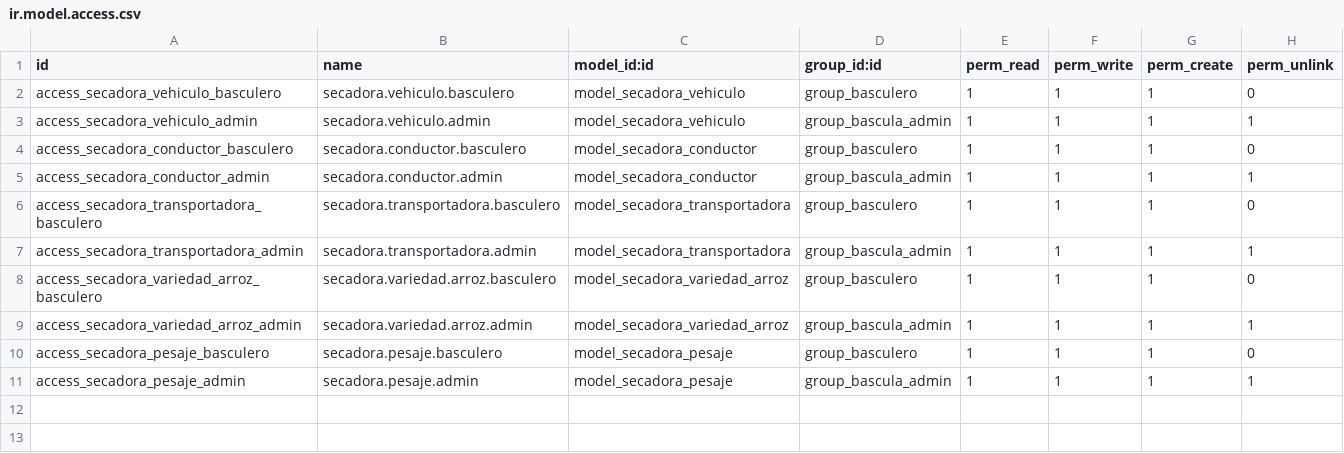
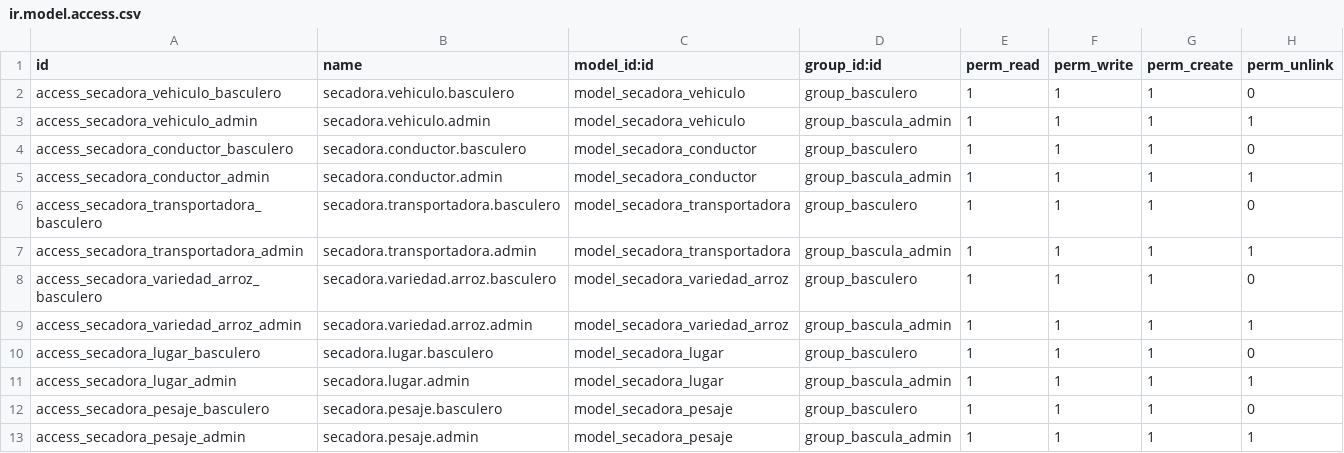
Before and after one commit to JuanPaVelandia/odoo-secadora, a CSV file: bascula/security/ir.model.access.csv, drawn as a sheet; the diff names each change by its address in the sheet, - before the commit and + after, or states it on an @@ line.

```diff
--- a/bascula/security/ir.model.access.csv
+++ b/bascula/security/ir.model.access.csv
+row 10: access_secadora_lugar_basculero | secadora.lugar.basculero | model_secadora_lugar | group_basculero | 1 | 1 | 1 | 0
+row 11: access_secadora_lugar_admin | secadora.lugar.admin | model_secadora_lugar | group_bascula_admin | 1 | 1 | 1 | 1
```
Also changed, not shown: 9 other files.
